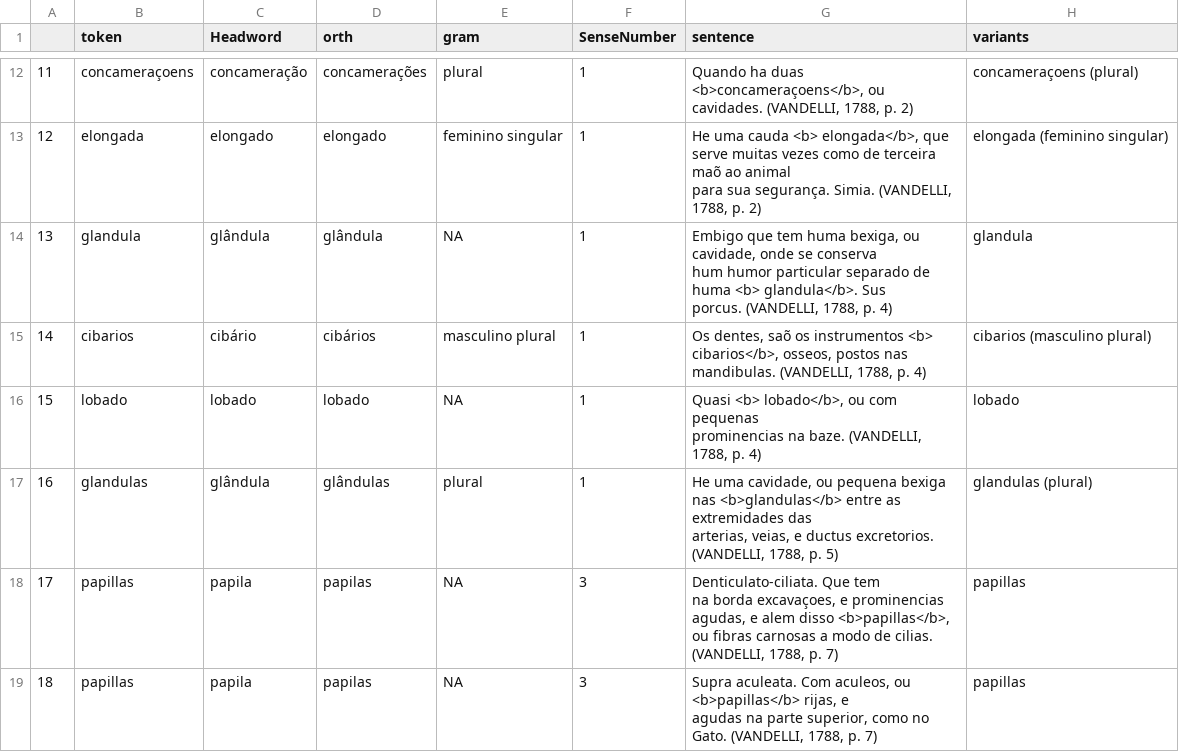
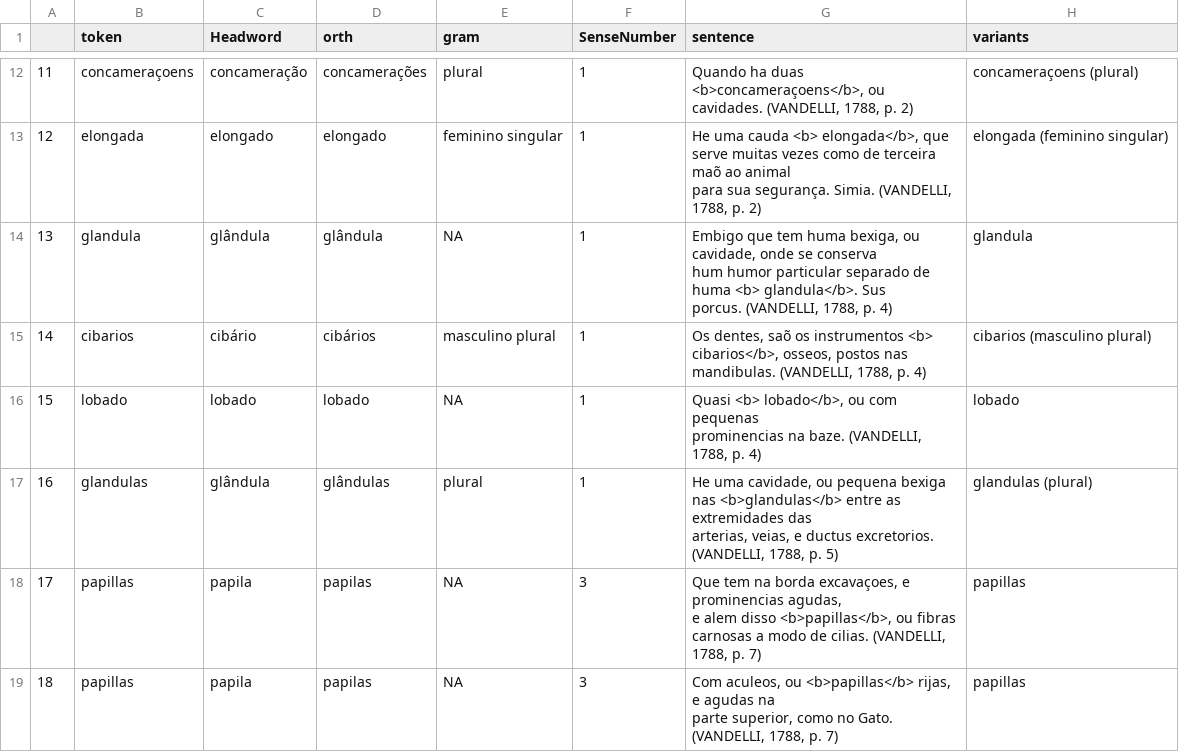
Before and after one commit to fflch/dicbio, a CSV file: data/DataframePrincipal.csv, drawn as a sheet; only a part is shown, gaps mark what is left out; the diff covers the shown part only; the diff names each change by its address in the sheet, - before the commit and + after, or states it on an @@ line.

```diff
--- a/data/DataframePrincipal.csv
+++ b/data/DataframePrincipal.csv
-G18 (sentence): Denticulato-ciliata. Que tem…
+G18 (sentence): Que tem…
-G19 (sentence): Supra aculeata. Com aculeos,…
+G19 (sentence): Com aculeos,…
```
Also changed, not shown: 2 added rows, 1 edited cell and row numbers in column A elsewhere in this file, data/DicionarioParaSite.csv, 2 other files.
